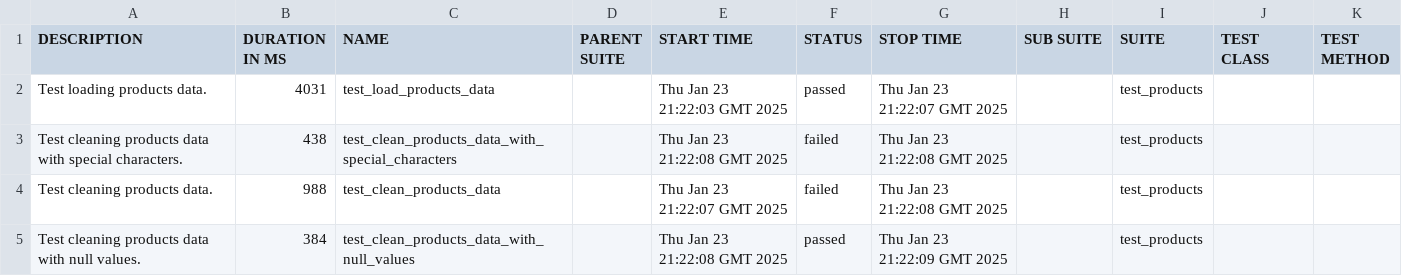
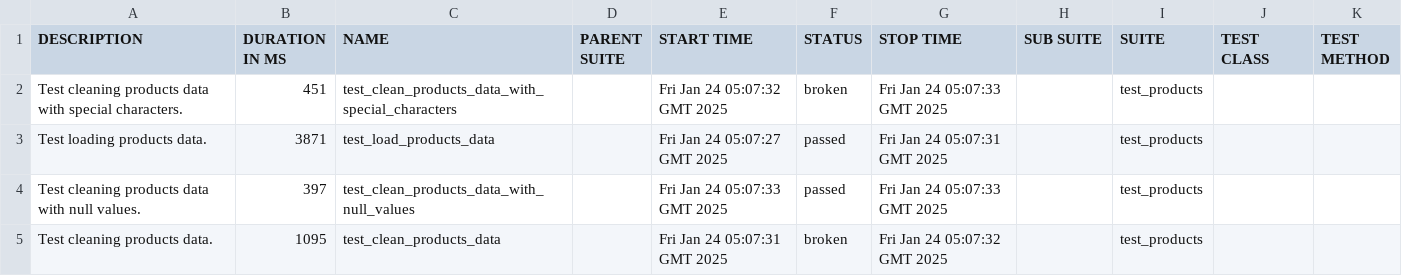
Before and after one commit to Ajay263/2024-gitops-minicamp, a CSV file: data/suites.csv, drawn as a sheet.

```diff
--- a/data/suites.csv
+++ b/data/suites.csv
@@ -1,5 +1,5 @@
 "DESCRIPTION","DURATION IN MS","NAME","PARENT SUITE","START TIME","STATUS","STOP TIME","SUB SUITE","SUITE","TEST CLASS","TEST METHOD"
-"Test loading products data.","4031","test_load_products_data","","Thu Jan 23 21:22:03 GMT 2025","passed","Thu Jan 23 21:22:07 GMT 2025","","test_products","",""
-"Test cleaning products data with special characters.","438","test_clean_products_data_with_special_characters","","Thu Jan 23 21:22:08 GMT 2025","failed","Thu Jan 23 21:22:08 GMT 2025","","test_products","",""
-"Test cleaning products data.","988","test_clean_products_data","","Thu Jan 23 21:22:07 GMT 2025","failed","Thu Jan 23 21:22:08 GMT 2025","","test_products","",""
-"Test cleaning products data with null values.","384","test_clean_products_data_with_null_values","","Thu Jan 23 21:22:08 GMT 2025","passed","Thu Jan 23 21:22:09 GMT 2025","","test_products","",""
+"Test cleaning products data with special characters.","451","test_clean_products_data_with_special_characters","","Fri Jan 24 05:07:32 GMT 2025","broken","Fri Jan 24 05:07:33 GMT 2025","","test_products","",""
+"Test loading products data.","3871","test_load_products_data","","Fri Jan 24 05:07:27 GMT 2025","passed","Fri Jan 24 05:07:31 GMT 2025","","test_products","",""
+"Test cleaning products data with null values.","397","test_clean_products_data_with_null_values","","Fri Jan 24 05:07:33 GMT 2025","passed","Fri Jan 24 05:07:33 GMT 2025","","test_products","",""
+"Test cleaning products data.","1095","test_clean_products_data","","Fri Jan 24 05:07:31 GMT 2025","broken","Fri Jan 24 05:07:32 GMT 2025","","test_products","",""
```
Also changed, not shown: 36 other files.
